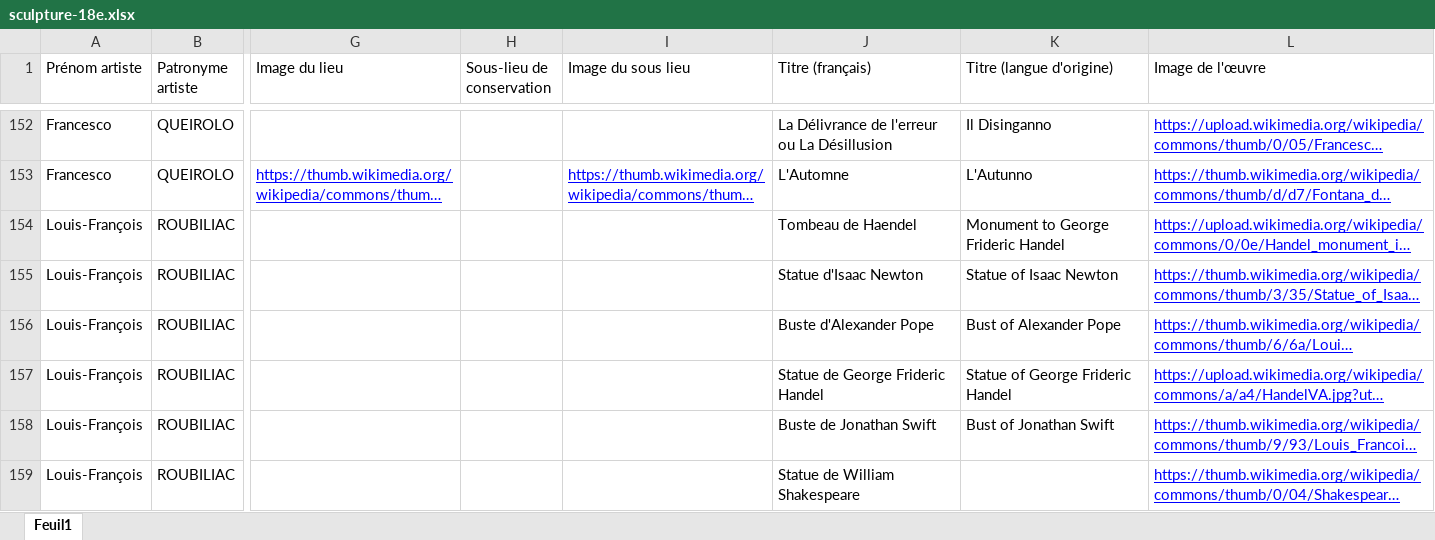
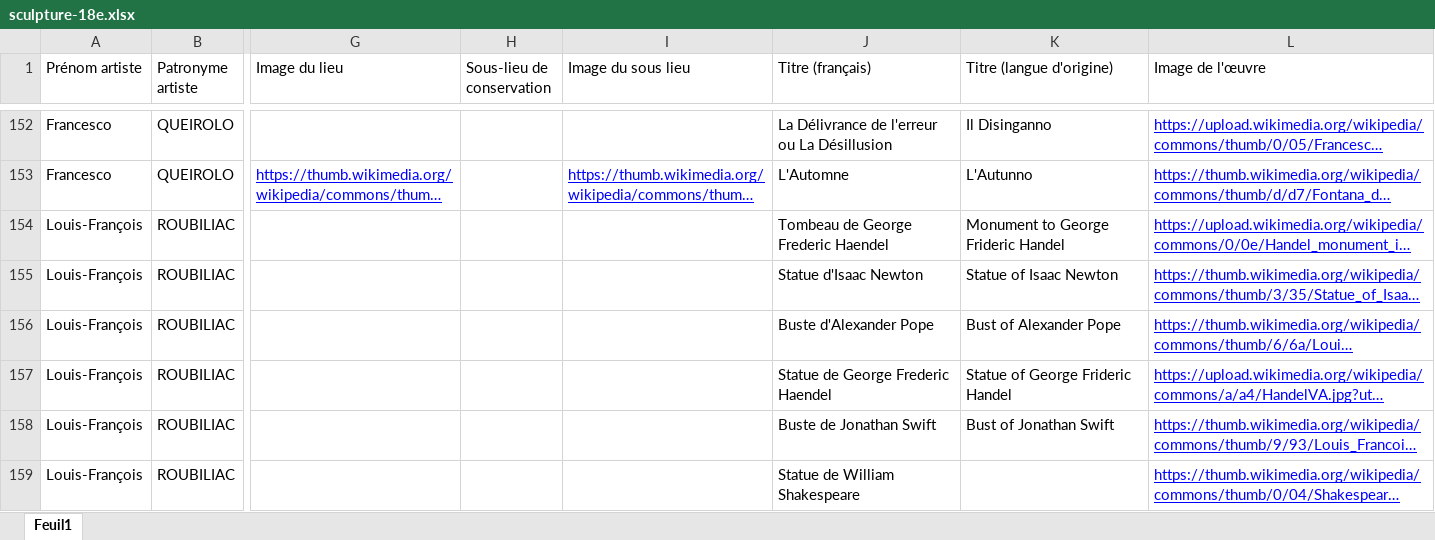
Before and after one commit to stassi-tech/art, an Excel workbook: quizzes/sculpture-18e.xlsx, sheet Feuil1, drawn as a sheet; only a part is shown, gaps mark what is left out; long unchanged cells end in …; values as stored, in another font and other column widths than the file's, no borders; the diff names each change by its address in the sheet, - before the commit and + after, or states it on an @@ line.

```diff
--- a/quizzes/sculpture-18e.xlsx (sheet Feuil1)
+++ b/quizzes/sculpture-18e.xlsx (sheet Feuil1)
-J154 (Titre (français)): Tombeau de Haendel
+J154 (Titre (français)): Tombeau de George Frederic Haendel
-J157 (Titre (français)): Statue de George Frideric Handel
+J157 (Titre (français)): Statue de George Frederic Haendel
```
Also changed, not shown: quizzes/sculpture-15e.xlsx.
